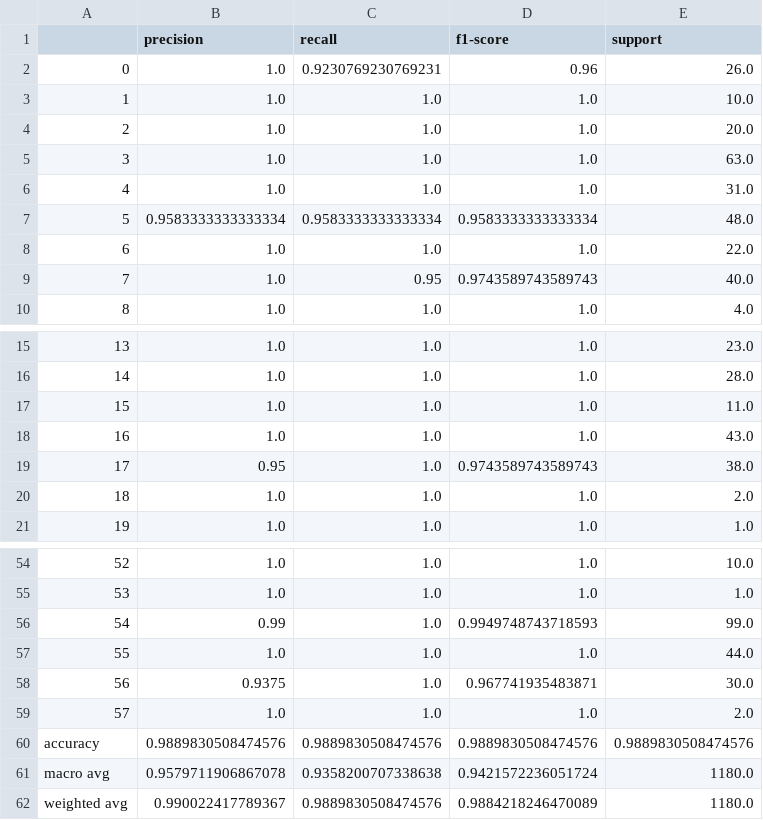
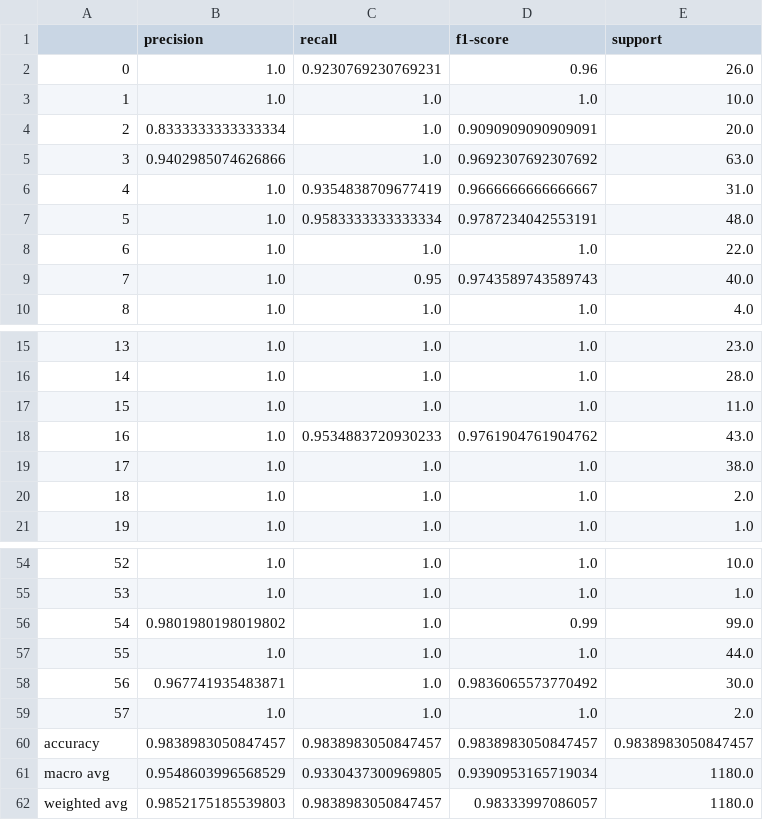
Before and after one commit to khoryz666/traffic-sign-recognition, a CSV file: results/svm_final_public_test_classification_report.csv, drawn as a sheet; only a part is shown, gaps mark what is left out; the diff covers the shown part only.

Commit message:
chore: regenerate model metadata and results from corrected pipeline

```diff
--- a/results/svm_final_public_test_classification_report.csv
+++ b/results/svm_final_public_test_classification_report.csv
@@ -3,6 +3,6 @@
 1,1.0,1.0,1.0,10.0
-2,1.0,1.0,1.0,20.0
-3,1.0,1.0,1.0,63.0
-4,1.0,1.0,1.0,31.0
-5,0.9583333333333334,0.9583333333333334,0.9583333333333334,48.0
+2,0.8333333333333334,1.0,0.9090909090909091,20.0
+3,0.9402985074626866,1.0,0.9692307692307692,63.0
+4,1.0,0.9354838709677419,0.9666666666666667,31.0
+5,1.0,0.9583333333333334,0.9787234042553191,48.0
 6,1.0,1.0,1.0,22.0
@@ -17,4 +17,4 @@
 15,1.0,1.0,1.0,11.0
-16,1.0,1.0,1.0,43.0
-17,0.95,1.0,0.9743589743589743,38.0
+16,1.0,0.9534883720930233,0.9761904761904762,43.0
+17,1.0,1.0,1.0,38.0
 18,1.0,1.0,1.0,2.0
@@ -55,8 +55,8 @@
 53,1.0,1.0,1.0,1.0
-54,0.99,1.0,0.9949748743718593,99.0
+54,0.9801980198019802,1.0,0.99,99.0
 55,1.0,1.0,1.0,44.0
-56,0.9375,1.0,0.967741935483871,30.0
+56,0.967741935483871,1.0,0.9836065573770492,30.0
 57,1.0,1.0,1.0,2.0
-accuracy,0.9889830508474576,0.9889830508474576,0.9889830508474576,0.9889830508474576
-macro avg,0.9579711906867078,0.9358200707338638,0.9421572236051724,1180.0
-weighted avg,0.990022417789367,0.9889830508474576,0.9884218246470089,1180.0
+accuracy,0.9838983050847457,0.9838983050847457,0.9838983050847457,0.9838983050847457
+macro avg,0.9548603996568529,0.9330437300969805,0.9390953165719034,1180.0
+weighted avg,0.9852175185539803,0.9838983050847457,0.98333997086057,1180.0
```
Also changed, not shown: 13 edited cells elsewhere in this file, results/svm_final_84_image_results.csv, results/svm_parameter_validation_results.csv, 3 other files.
